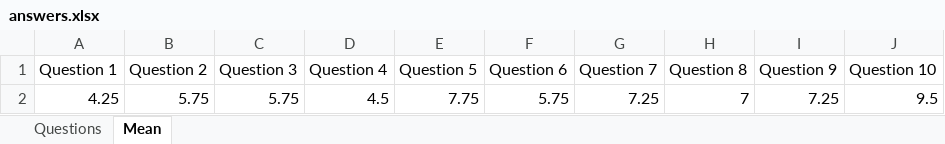
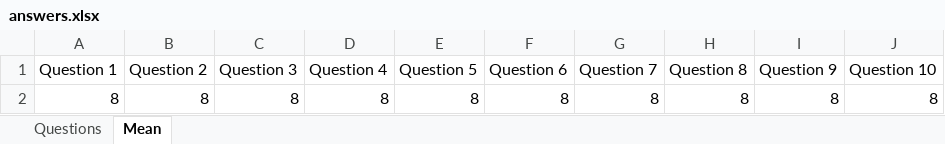
Before and after one commit to Joana250/qbility-assessment, an Excel workbook: answers.xlsx, sheet Mean, drawn as a sheet; values as stored, in another font and other column widths than the file's, no borders; removed rows and columns are numbered as before the commit, all else as after; the diff names each change by its address in the sheet, - before the commit and + after, or states it on an @@ line.

```diff
--- a/answers.xlsx (sheet Mean)
+++ b/answers.xlsx (sheet Mean)
-row 2: 4.25 | 5.75 | 5.75 | 4.5 | 7.75 | 5.75 | 7.25 | 7 | 7.25 | 9.5
+row 2: 8 | 8 | 8 | 8 | 8 | 8 | 8 | 8 | 8 | 8
```
Also changed, not shown: sheet Questions, 12 other files.
